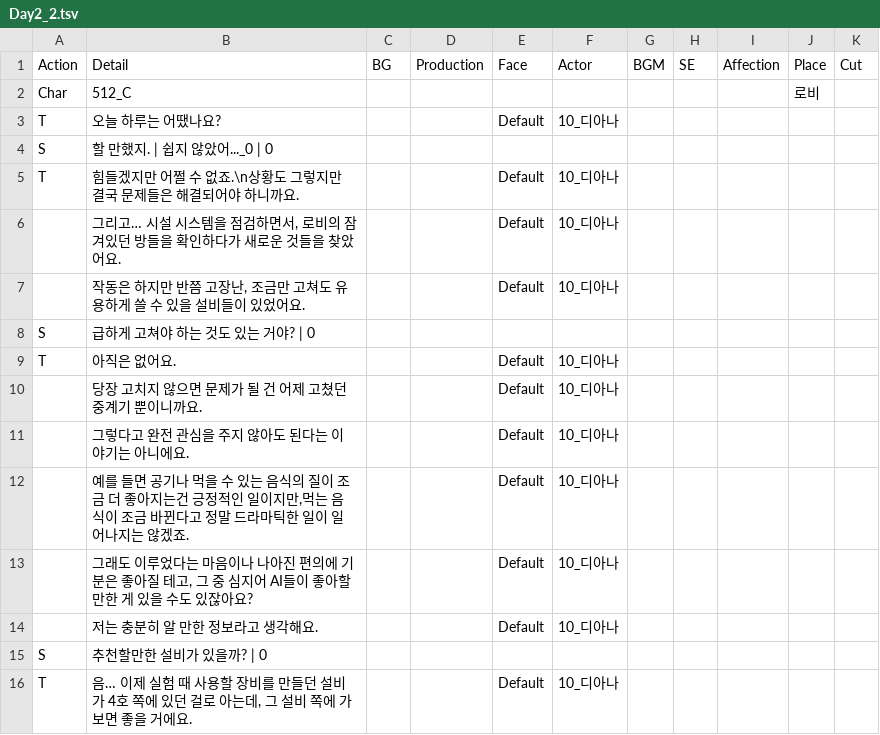
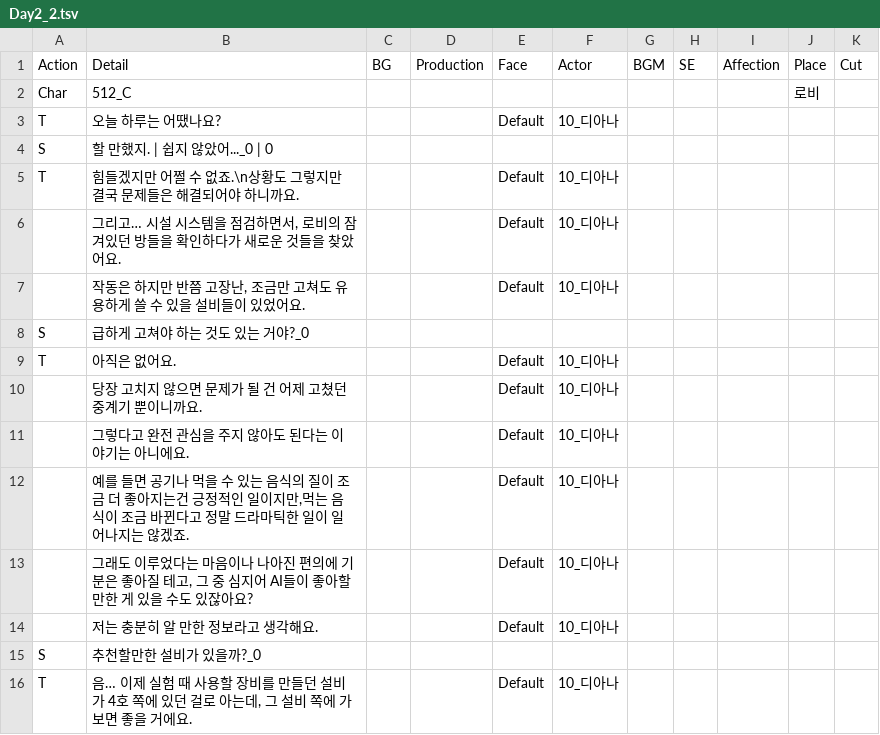
Before and after one commit to Haleluya777/ProjectAI_Story, a TSV file: Assets/Resources/Dialogues/Fixed/Day2/Day2_2.tsv, drawn as a sheet.

```diff
--- a/Assets/Resources/Dialogues/Fixed/Day2/Day2_2.tsv
+++ b/Assets/Resources/Dialogues/Fixed/Day2/Day2_2.tsv
@@ -7,3 +7,3 @@ T	힘들겠지만 어쩔 수 없죠.\n상황도 그렇지만 결국 문제들은
 	작동은 하지만 반쯤 고장난, 조금만 고쳐도 유용하게 쓸 수 있을 설비들이 있었어요.			Default	10_디아나					
-S	급하게 고쳐야 하는 것도 있는 거야? | 0									
+S	급하게 고쳐야 하는 것도 있는 거야?_0									
 T	아직은 없어요.			Default	10_디아나					
@@ -14,3 +14,3 @@ T	아직은 없어요.			Default	10_디아나
 	저는 충분히 알 만한 정보라고 생각해요.			Default	10_디아나					
-S	추천할만한 설비가 있을까? | 0									
+S	추천할만한 설비가 있을까?_0									
 T	음… 이제 실험 때 사용할 장비를 만들던 설비가 4호 쪽에 있던 걸로 아는데, 그 설비 쪽에 가보면 좋을 거에요.			Default	10_디아나					
```
Also changed, not shown: Assets/Resources/Dialogues/Fixed/Day1/Day1_4.tsv, Assets/Resources/Dialogues/Fixed/Day2/Day2_1.tsv, 10 other files.
